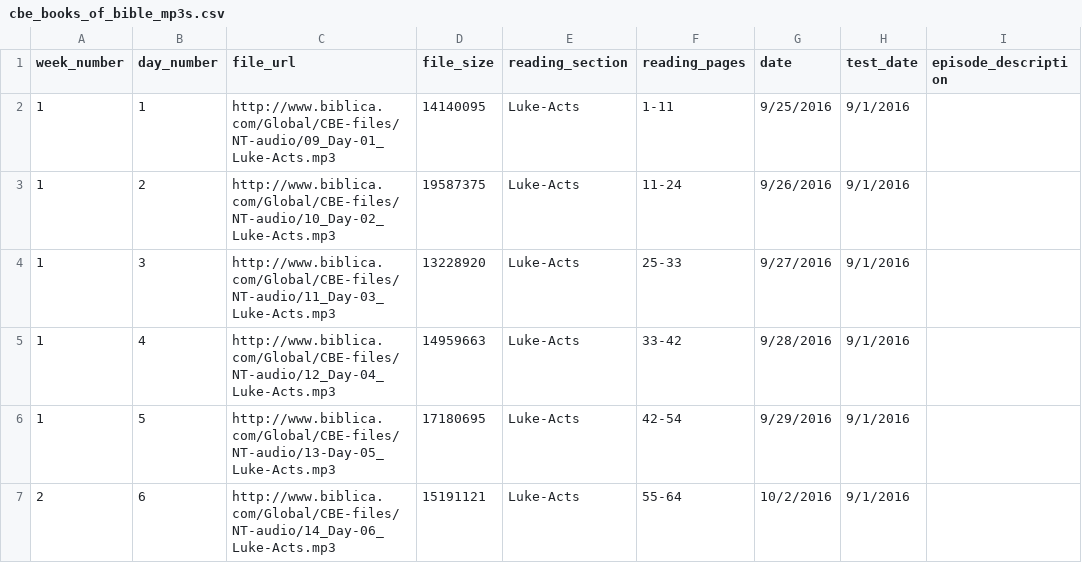
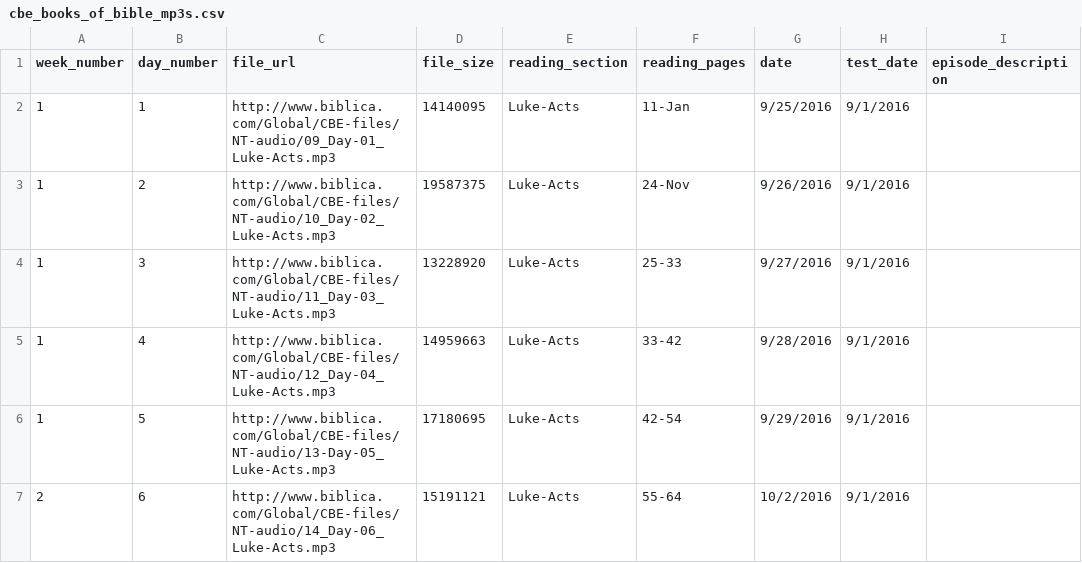
Before and after one commit to DwightGappa/bd_cov_cbe_podcast, a CSV file: cbe_books_of_bible_mp3s.csv, drawn as a sheet; only a part is shown; the diff names each change by its address in the sheet, - before the commit and + after, or states it on an @@ line.

Commit message:
Opened cbe_books_of_bible_mp3s.csv and cbe_books_of_bible_mp3s_test.csv in Excel and resaved.

```diff
--- a/cbe_books_of_bible_mp3s.csv
+++ b/cbe_books_of_bible_mp3s.csv
-F2 (reading_pages): 1-11
+F2 (reading_pages): 11-Jan
-F3 (reading_pages): 11-24
+F3 (reading_pages): 24-Nov
```
Also changed, not shown: cbe_books_of_bible_mp3s_test.csv.
